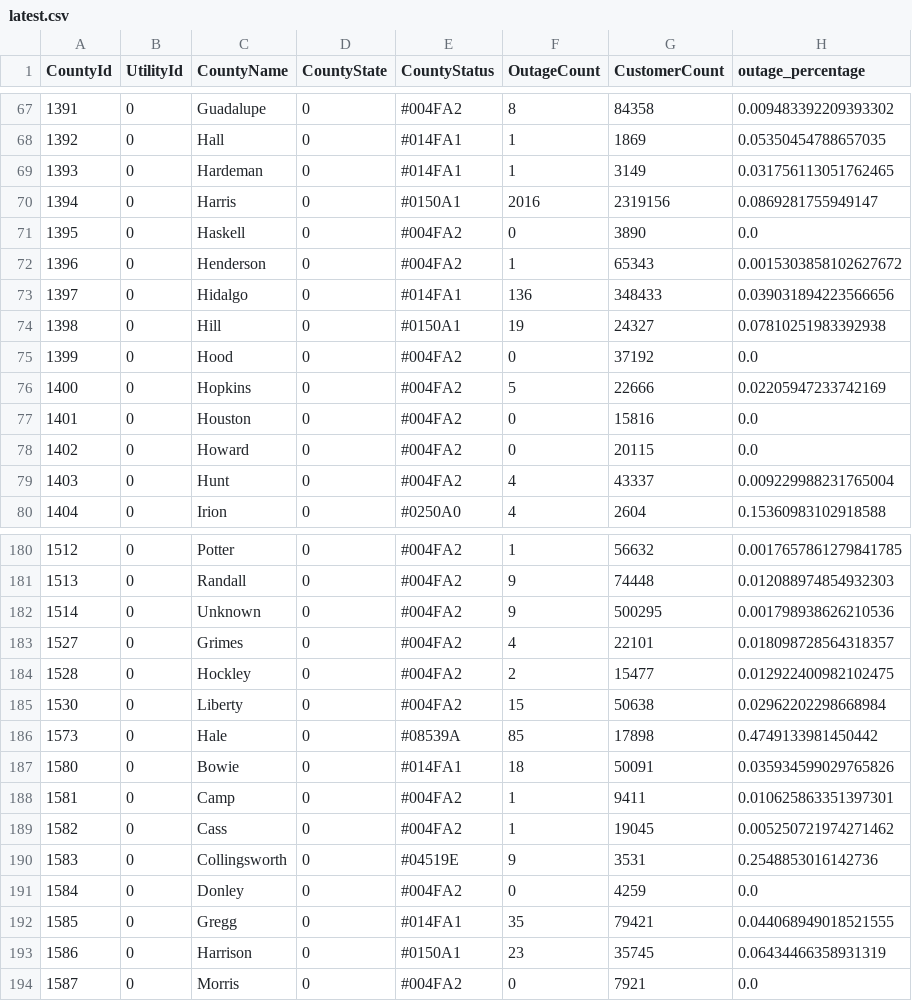
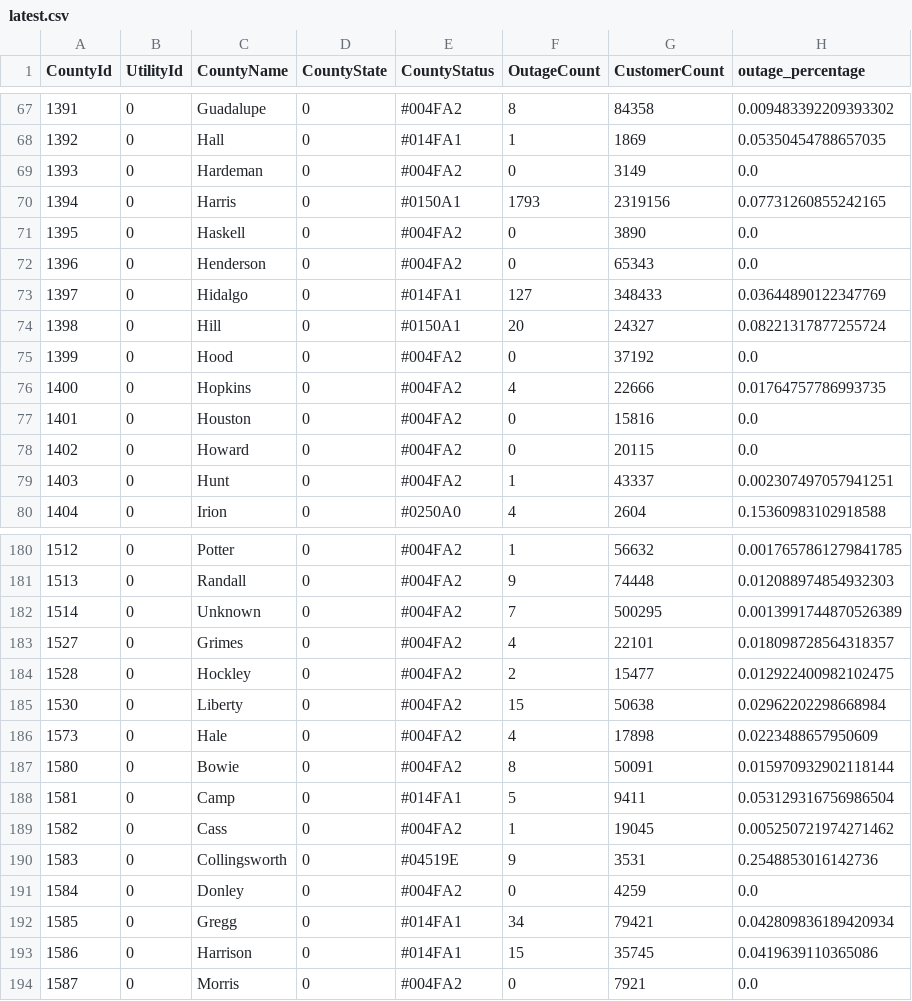
Before and after one commit to DallasMorningNews/20250304_severe-weather, a CSV file: data/latest.csv, drawn as a sheet; only a part is shown, gaps mark what is left out; the diff covers the shown part only.

```diff
--- a/data/latest.csv
+++ b/data/latest.csv
@@ -68,13 +68,13 @@ CountyId,UtilityId,CountyName,CountyState,CountyStatus,OutageCount,CustomerCount
 1392,0,Hall,0,#014FA1,1,1869,0.05350454788657035
-1393,0,Hardeman,0,#014FA1,1,3149,0.031756113051762465
-1394,0,Harris,0,#0150A1,2016,2319156,0.0869281755949147
+1393,0,Hardeman,0,#004FA2,0,3149,0.0
+1394,0,Harris,0,#0150A1,1793,2319156,0.07731260855242165
 1395,0,Haskell,0,#004FA2,0,3890,0.0
-1396,0,Henderson,0,#004FA2,1,65343,0.0015303858102627672
-1397,0,Hidalgo,0,#014FA1,136,348433,0.039031894223566656
-1398,0,Hill,0,#0150A1,19,24327,0.07810251983392938
+1396,0,Henderson,0,#004FA2,0,65343,0.0
+1397,0,Hidalgo,0,#014FA1,127,348433,0.03644890122347769
+1398,0,Hill,0,#0150A1,20,24327,0.08221317877255724
 1399,0,Hood,0,#004FA2,0,37192,0.0
-1400,0,Hopkins,0,#004FA2,5,22666,0.02205947233742169
+1400,0,Hopkins,0,#004FA2,4,22666,0.01764757786993735
 1401,0,Houston,0,#004FA2,0,15816,0.0
 1402,0,Howard,0,#004FA2,0,20115,0.0
-1403,0,Hunt,0,#004FA2,4,43337,0.009229988231765004
+1403,0,Hunt,0,#004FA2,1,43337,0.002307497057941251
 1404,0,Irion,0,#0250A0,4,2604,0.15360983102918588
@@ -181,3 +181,3 @@ CountyId,UtilityId,CountyName,CountyState,CountyStatus,OutageCount,CustomerCount
 1513,0,Randall,0,#004FA2,9,74448,0.012088974854932303
-1514,0,Unknown,0,#004FA2,9,500295,0.001798938626210536
+1514,0,Unknown,0,#004FA2,7,500295,0.0013991744870526389
 1527,0,Grimes,0,#004FA2,4,22101,0.018098728564318357
@@ -185,5 +185,5 @@ CountyId,UtilityId,CountyName,CountyState,CountyStatus,OutageCount,CustomerCount
 1530,0,Liberty,0,#004FA2,15,50638,0.02962202298668984
-1573,0,Hale,0,#08539A,85,17898,0.4749133981450442
-1580,0,Bowie,0,#014FA1,18,50091,0.035934599029765826
-1581,0,Camp,0,#004FA2,1,9411,0.010625863351397301
+1573,0,Hale,0,#004FA2,4,17898,0.0223488657950609
+1580,0,Bowie,0,#004FA2,8,50091,0.015970932902118144
+1581,0,Camp,0,#014FA1,5,9411,0.053129316756986504
 1582,0,Cass,0,#004FA2,1,19045,0.005250721974271462
@@ -191,4 +191,4 @@ CountyId,UtilityId,CountyName,CountyState,CountyStatus,OutageCount,CustomerCount
 1584,0,Donley,0,#004FA2,0,4259,0.0
-1585,0,Gregg,0,#014FA1,35,79421,0.044068949018521555
-1586,0,Harrison,0,#0150A1,23,35745,0.06434466358931319
+1585,0,Gregg,0,#014FA1,34,79421,0.042809836189420934
+1586,0,Harrison,0,#014FA1,15,35745,0.0419639110365086
 1587,0,Morris,0,#004FA2,0,7921,0.0
```
Also changed, not shown: 99 edited cells elsewhere in this file.
